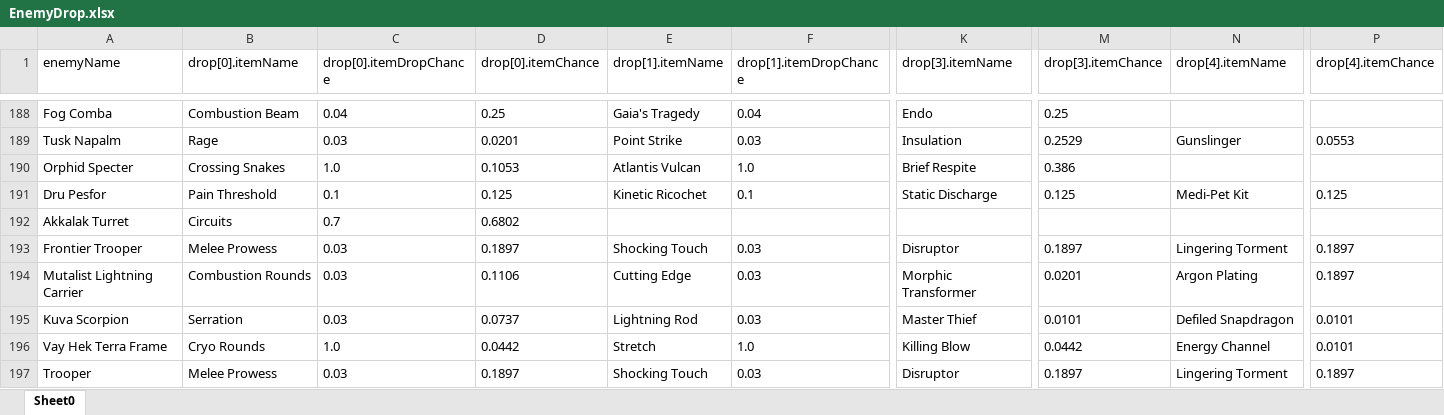
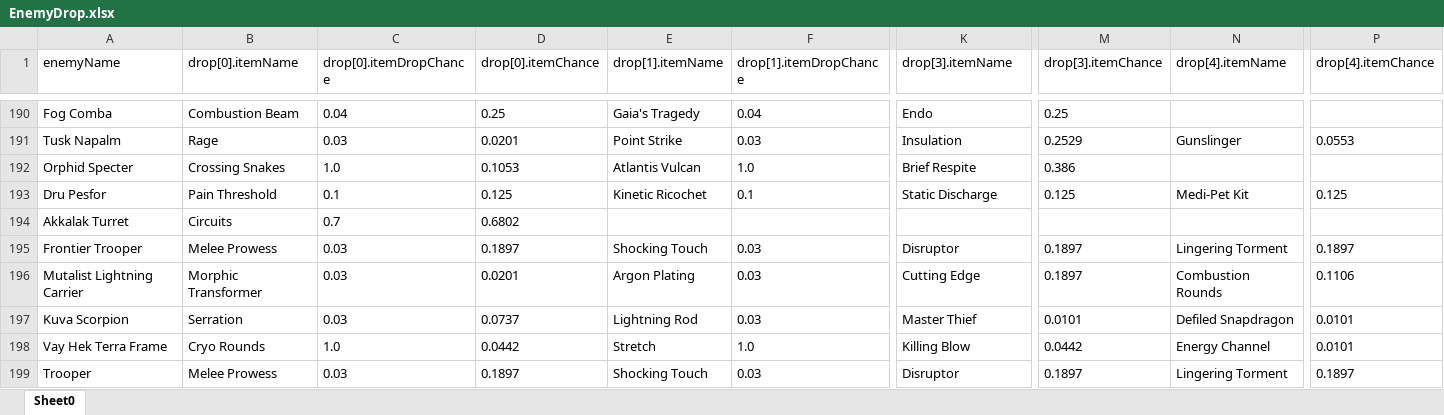
Before and after one commit to honestleaf/WarframeDropTableHelper, an Excel workbook: EnemyDrop.xlsx, sheet Sheet0, drawn as a sheet; only a part is shown, gaps mark what is left out; values as stored, in another font and other column widths than the file's, no borders; addresses are those after the commit; the diff covers the shown part only; the diff names each change by its address in the sheet, - before the commit and + after, or states it on an @@ line.

```diff
--- a/EnemyDrop.xlsx (sheet Sheet0)
+++ b/EnemyDrop.xlsx (sheet Sheet0)
-B196 (drop[0].itemName): Combustion Rounds
+B196 (drop[0].itemName): Morphic Transformer
-D196 (drop[0].itemChance): 0.1106
+D196 (drop[0].itemChance): 0.0201
-E196 (drop[1].itemName): Cutting Edge
+E196 (drop[1].itemName): Argon Plating
-K196 (drop[3].itemName): Morphic Transformer
+K196 (drop[3].itemName): Cutting Edge
-M196 (drop[3].itemChance): 0.0201
+M196 (drop[3].itemChance): 0.1897
-N196 (drop[4].itemName): Argon Plating
+N196 (drop[4].itemName): Combustion Rounds
-P196 (drop[4].itemChance): 0.1897
+P196 (drop[4].itemChance): 0.1106
```
Also changed, not shown: 10 added rows, 6 removed rows, 8 moved rows and 329 edited cells elsewhere in this sheet, AdditionalDrop.xlsx, MissionDrop.xlsx, 6 other files.
